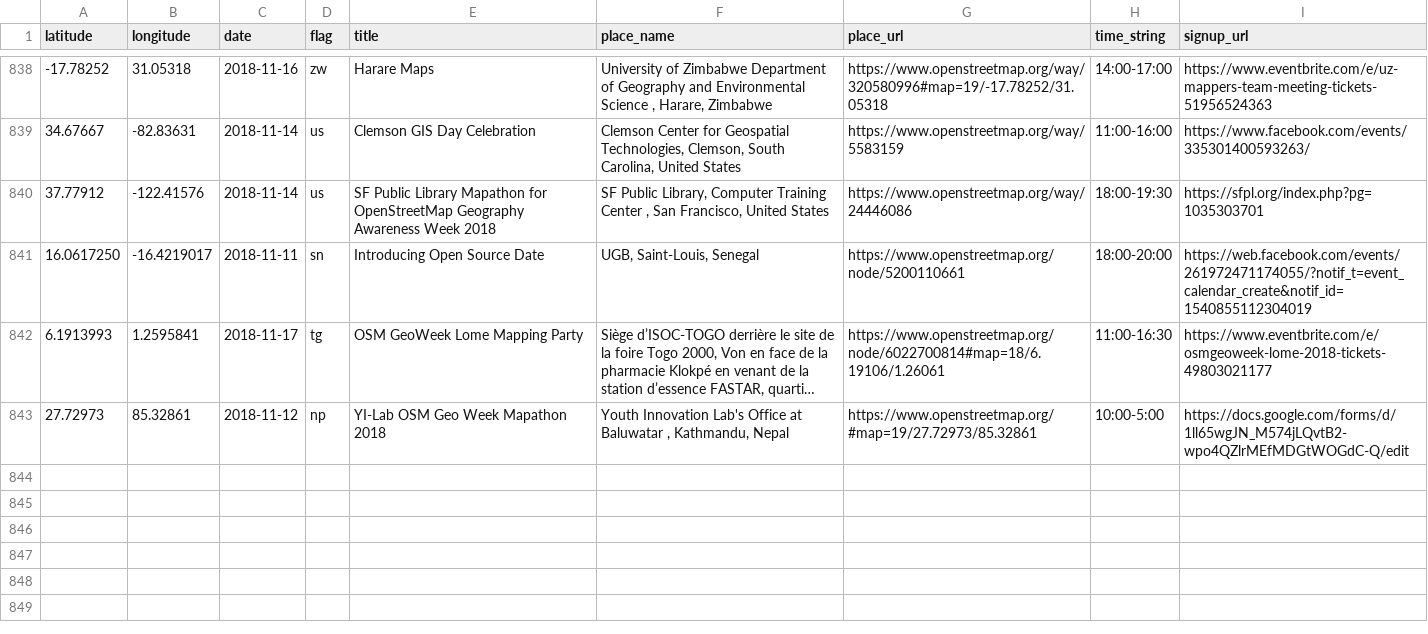
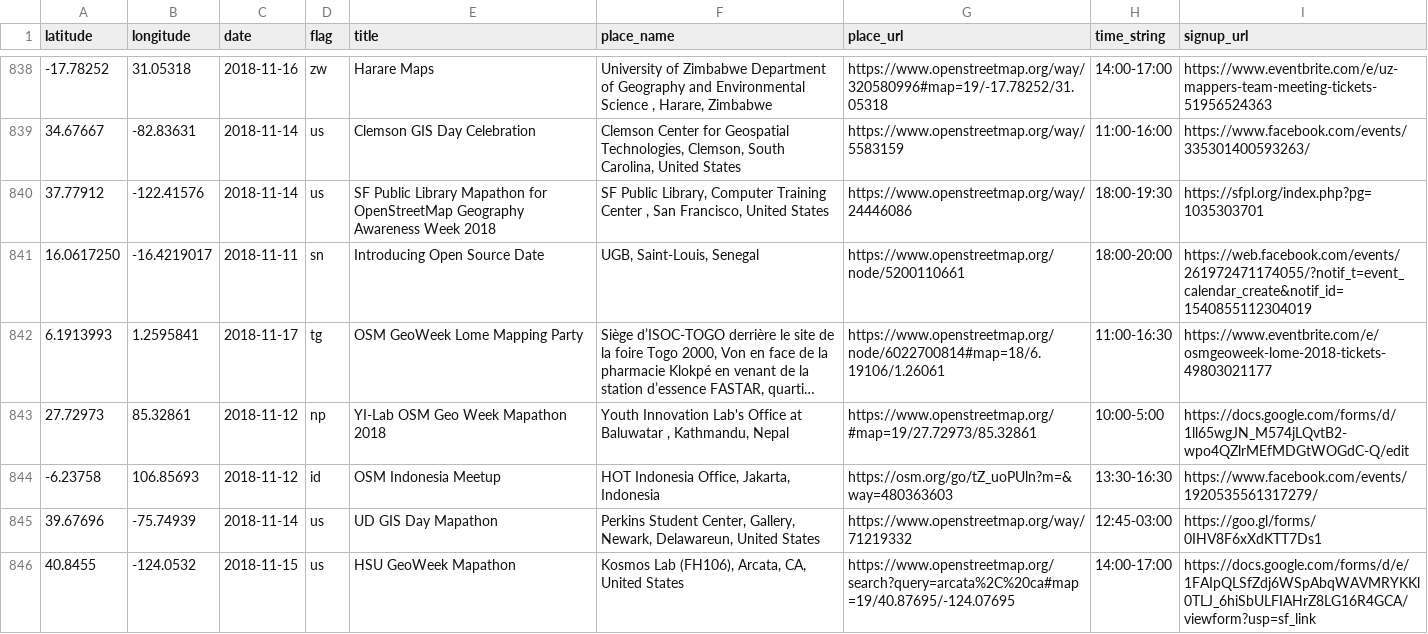
Before and after one commit to MissingMaps/events, a CSV file: events.csv, drawn as a sheet; only a part is shown, gaps mark what is left out; long unchanged cells end in ….

Commit message:
Update events.csv

```diff
--- a/events.csv
+++ b/events.csv
@@ -843 +843,4 @@ latitude,longitude,date,flag,title,place_name,place_url,time_string,signup_url
 27.72973,85.32861,2018-11-12,np,"YI-Lab OSM Geo Week Mapathon 2018","Youth Innovation Lab's Office at Baluwatar , Kathmandu, Nepal",https://www.openstreetmap.org/#map=19/27.72973/85.32861,"10:00-5:00",https://docs.google.com/forms/d/1ll65wgJN_M574jLQvtB2-wpo4QZlrMEfMDGtWOGdC-Q/edit
+-6.23758,106.85693,2018-11-12,id,"OSM Indonesia Meetup","HOT Indonesia Office, Jakarta, Indonesia",https://osm.org/go/tZ_uoPUln?m=&way=480363603,"13:30-16:30",https://www.facebook.com/events/1920535561317279/
+39.67696,-75.74939,2018-11-14,us,"UD GIS Day Mapathon","Perkins Student Center, Gallery, Newark, Delawareun, United States",https://www.openstreetmap.org/way/71219332,"12:45-03:00",https://goo.gl/forms/0IHV8F6xXdKTT7Ds1
+40.8455,-124.0532,2018-11-15,us,"HSU GeoWeek Mapathon","Kosmos Lab (FH106), Arcata, CA, United States",https://www.openstreetmap.org/search?query=arcata%2C%20ca#map=19/40.87695/-124.07695,"14:00-17:00",https://docs.google.com/forms/d/e/1FAIpQLSfZdj6WSpAbqWAVMRYKKl0TLJ_6hiSbULFIAHrZ8LG16R4GCA/viewform?usp=sf_link
```
